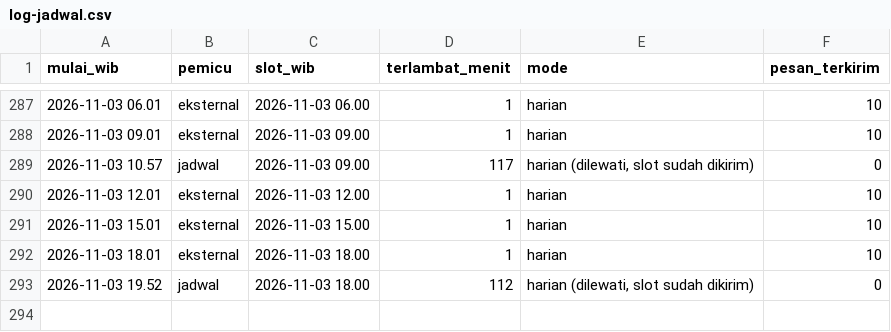
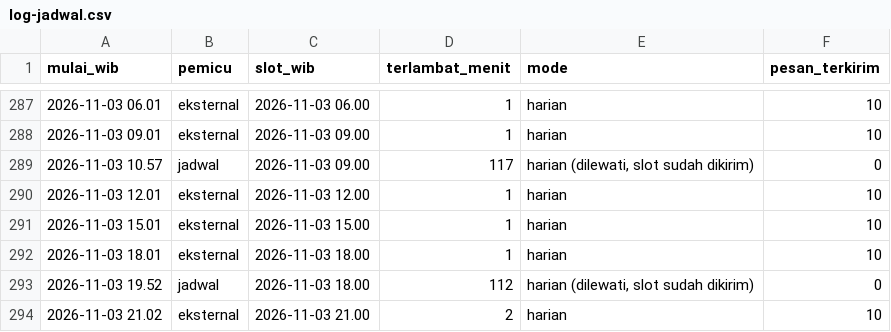
Before and after one commit to alihabiebie/JagaUdaraBot, a CSV file: jaga-udara-bot/state/log-jadwal.csv, drawn as a sheet; only a part is shown, gaps mark what is left out.

```diff
--- a/jaga-udara-bot/state/log-jadwal.csv
+++ b/jaga-udara-bot/state/log-jadwal.csv
@@ -293 +293,2 @@ mulai_wib,pemicu,slot_wib,terlambat_menit,mode,pesan_terkirim
 2026-11-03 19.52,jadwal,2026-11-03 18.00,112,"harian (dilewati, slot sudah dikirim)",0
+2026-11-03 21.02,eksternal,2026-11-03 21.00,2,harian,10
```
Also changed, not shown: 16 other files.
